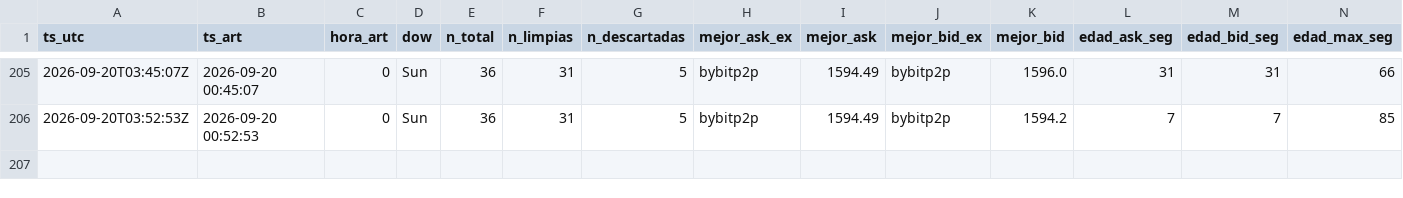
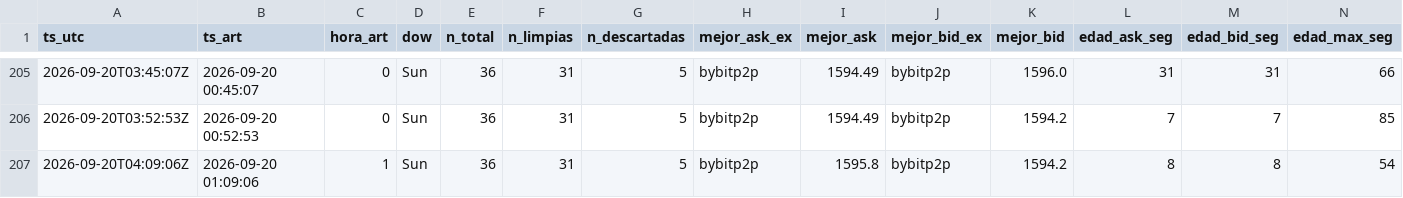
Before and after one commit to nahuelnob/observatorio-usdt, a CSV file: data/metricas.csv, drawn as a sheet; only a part is shown, gaps mark what is left out; rows hold the shown columns only; the diff names each change by its address in the sheet, - before the commit and + after, or states it on an @@ line.

```diff
--- a/data/metricas.csv
+++ b/data/metricas.csv
+row 207: 2026-09-20T04:09:06Z | 2026-09-20 01:09:06 | 1 | Sun | 36 | 31 | 5 | bybitp2p | 1595.8 | bybitp2p | 1594.2 | 8 | 8 | 54
```
Also changed, not shown: data/raw/2026-09-20.csv.
